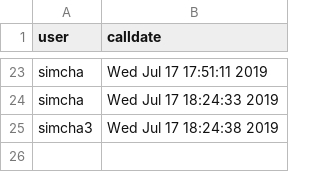
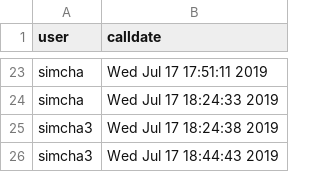
Before and after one commit to SimchaGD/API, a CSV file: user_calls.csv, drawn as a sheet; only a part is shown, gaps mark what is left out; the diff names each change by its address in the sheet, - before the commit and + after, or states it on an @@ line.

```diff
--- a/user_calls.csv
+++ b/user_calls.csv
+row 26: simcha3 | Wed Jul 17 18:44:43 2019
```
Also changed, not shown: 3 other files.
